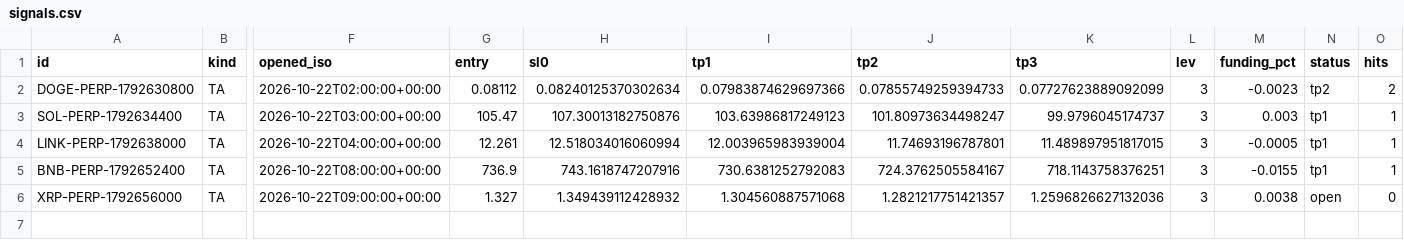
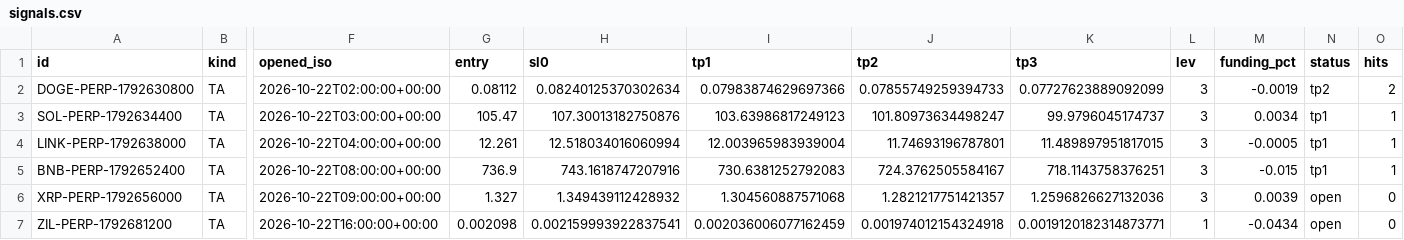
Before and after one commit to GoviGovi1/signals, a CSV file: signals.csv, drawn as a sheet; only a part is shown, gaps mark what is left out; rows hold the shown columns only; the diff names each change by its address in the sheet, - before the commit and + after, or states it on an @@ line.

```diff
--- a/signals.csv
+++ b/signals.csv
-M2 (funding_pct): -0.0023
+M2 (funding_pct): -0.0019
-M3 (funding_pct): 0.003
+M3 (funding_pct): 0.0034
-M5 (funding_pct): -0.0155
+M5 (funding_pct): -0.015
-M6 (funding_pct): 0.0038
+M6 (funding_pct): 0.0039
+row 7: ZIL-PERP-1792681200 | TA | 2026-10-22T16:00:00+00:00 | 0.002098 | 0.002159993922837541 | 0.002036006077162459 | 0.001974012154324918 | 0.0019120182314873771 | 1 | -0.0434 | open | 0
```
Also changed, not shown: 4 other files.
